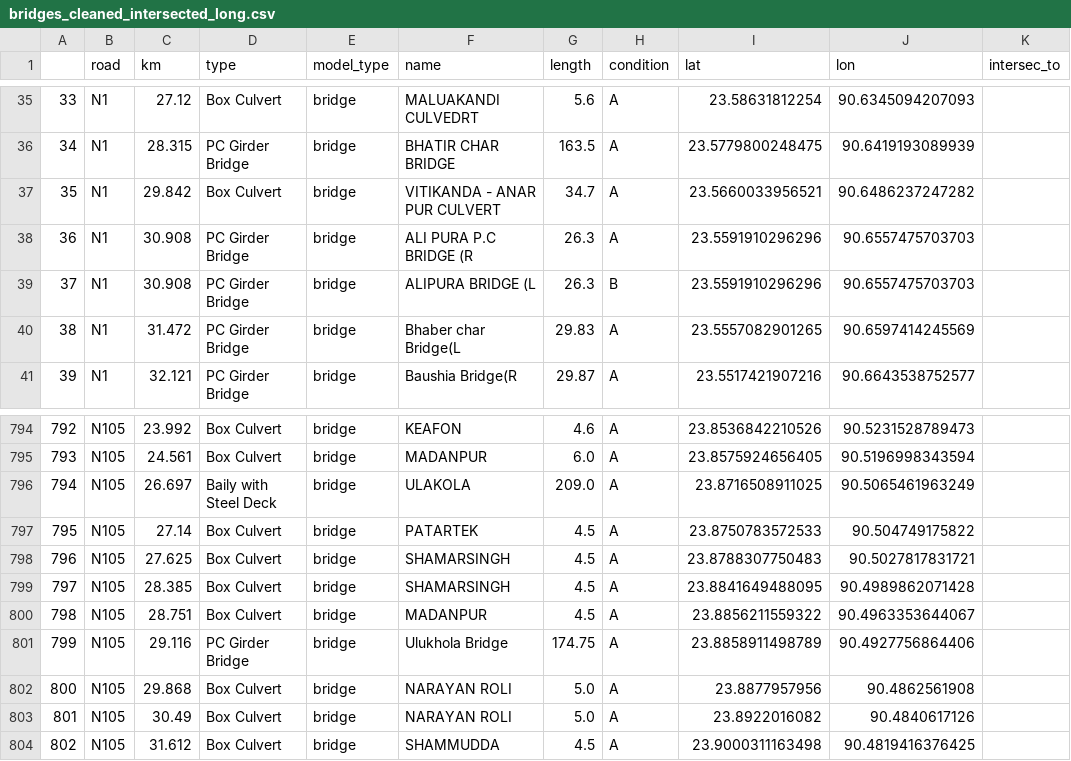
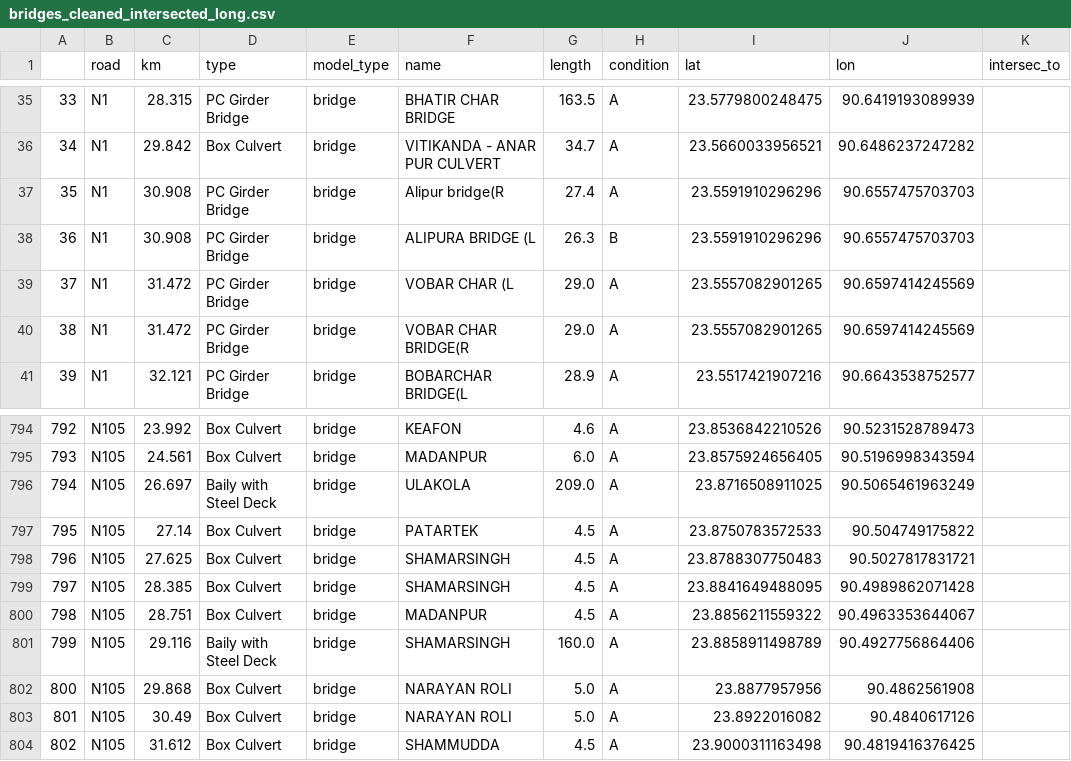
Before and after one commit to mlmoleman/EPA133a-G07-A3, a CSV file: data/bridges_cleaned_intersected_long.csv, drawn as a sheet; only a part is shown, gaps mark what is left out; the diff covers the shown part only.

```diff
--- a/data/bridges_cleaned_intersected_long.csv
+++ b/data/bridges_cleaned_intersected_long.csv
@@ -35,7 +35,7 @@
-33,N1,27.12,Box Culvert,bridge,MALUAKANDI CULVEDRT,5.6,A,23.58631812254,90.6345094207093,
-34,N1,28.315,PC Girder Bridge,bridge,BHATIR CHAR BRIDGE,163.5,A,23.5779800248475,90.6419193089939,
-35,N1,29.842,Box Culvert,bridge,VITIKANDA - ANAR PUR CULVERT,34.7,A,23.5660033956521,90.6486237247282,
-36,N1,30.908,PC Girder Bridge,bridge,ALI PURA P.C BRIDGE (R,26.3,A,23.5591910296296,90.6557475703703,
-37,N1,30.908,PC Girder Bridge,bridge,ALIPURA BRIDGE (L,26.3,B,23.5591910296296,90.6557475703703,
-38,N1,31.472,PC Girder Bridge,bridge,Bhaber char Bridge(L,29.83,A,23.5557082901265,90.6597414245569,
-39,N1,32.121,PC Girder Bridge,bridge,Baushia Bridge(R,29.87,A,23.5517421907216,90.6643538752577,
+33,N1,28.315,PC Girder Bridge,bridge,BHATIR CHAR BRIDGE,163.5,A,23.5779800248475,90.6419193089939,
+34,N1,29.842,Box Culvert,bridge,VITIKANDA - ANAR PUR CULVERT,34.7,A,23.5660033956521,90.6486237247282,
+35,N1,30.908,PC Girder Bridge,bridge,Alipur bridge(R,27.4,A,23.5591910296296,90.6557475703703,
+36,N1,30.908,PC Girder Bridge,bridge,ALIPURA BRIDGE (L,26.3,B,23.5591910296296,90.6557475703703,
+37,N1,31.472,PC Girder Bridge,bridge,VOBAR CHAR (L,29.0,A,23.5557082901265,90.6597414245569,
+38,N1,31.472,PC Girder Bridge,bridge,VOBAR CHAR BRIDGE(R,29.0,A,23.5557082901265,90.6597414245569,
+39,N1,32.121,PC Girder Bridge,bridge,BOBARCHAR BRIDGE(L,28.9,A,23.5517421907216,90.6643538752577,
@@ -800,3 +800,3 @@
 798,N105,28.751,Box Culvert,bridge,MADANPUR,4.5,A,23.8856211559322,90.4963353644067,
-799,N105,29.116,PC Girder Bridge,bridge,Ulukhola Bridge,174.75,A,23.8858911498789,90.4927756864406,
+799,N105,29.116,Baily with Steel Deck,bridge,SHAMARSINGH,160.0,A,23.8858911498789,90.4927756864406,
 800,N105,29.868,Box Culvert,bridge,NARAYAN ROLI,5.0,A,23.8877957956,90.4862561908,
```
Also changed, not shown: 117 edited cells elsewhere in this file, data/bridges_intersections_links.csv, data/intersections_main.csv, 2 other files.
